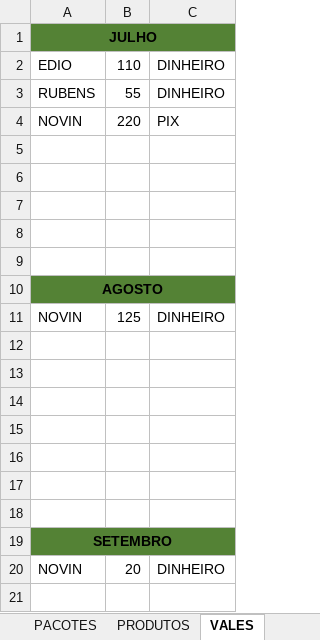
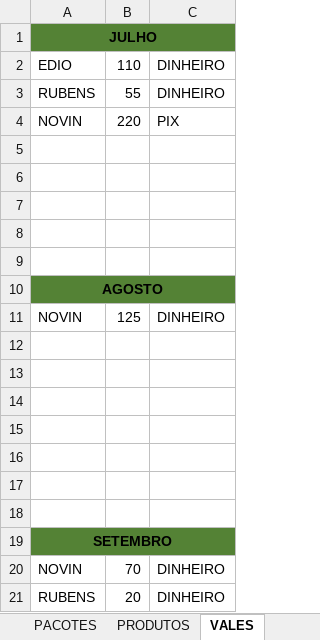
Before and after one commit to joaosantosxps/controle, an Excel workbook: CONTROLE DE CAIXA 2024 - 2.xlsx, sheet VALES, drawn as a sheet; values as stored, in another font and other column widths than the file's, no borders; the diff names each change by its address in the sheet, - before the commit and + after, or states it on an @@ line.

```diff
--- a/CONTROLE DE CAIXA 2024 - 2.xlsx (sheet VALES)
+++ b/CONTROLE DE CAIXA 2024 - 2.xlsx (sheet VALES)
-B20: 20
+B20: 70
+row 21: RUBENS | 20 | DINHEIRO
```
Also changed, not shown: sheet SETEMBRO, sheet PRODUTOS, formulas that keep their value.
